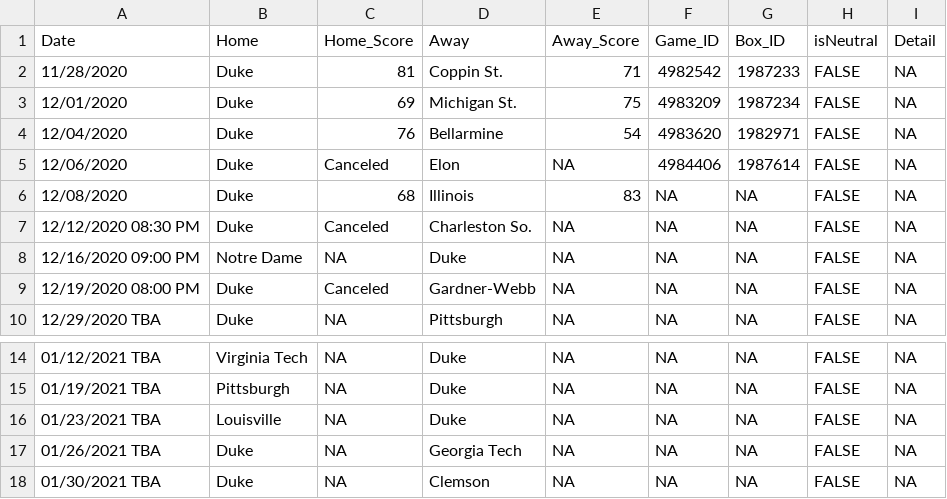
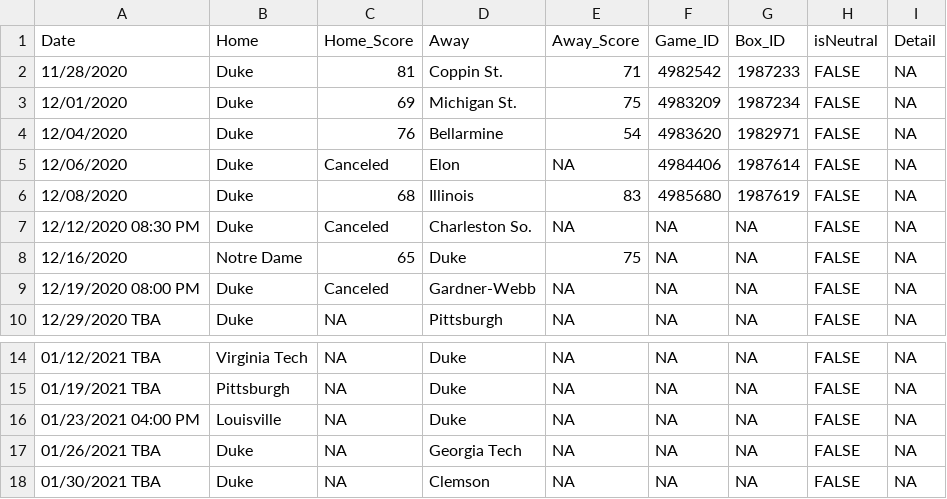
Before and after one commit to JackLich10/NCAA_Lineup, a CSV file: data/2020-21/schedule.csv, drawn as a sheet; only a part is shown, gaps mark what is left out.

```diff
--- a/data/2020-21/schedule.csv
+++ b/data/2020-21/schedule.csv
@@ -5,5 +5,5 @@ Date,Home,Home_Score,Away,Away_Score,Game_ID,Box_ID,isNeutral,Detail
 12/06/2020,Duke,Canceled,Elon,NA,4984406,1987614,FALSE,NA
-12/08/2020,Duke,68,Illinois,83,NA,NA,FALSE,NA
+12/08/2020,Duke,68,Illinois,83,4985680,1987619,FALSE,NA
 12/12/2020 08:30 PM,Duke,Canceled,Charleston So.,NA,NA,NA,FALSE,NA
-12/16/2020 09:00 PM,Notre Dame,NA,Duke,NA,NA,NA,FALSE,NA
+12/16/2020,Notre Dame,65,Duke,75,NA,NA,FALSE,NA
 12/19/2020 08:00 PM,Duke,Canceled,Gardner-Webb,NA,NA,NA,FALSE,NA
@@ -15,3 +15,3 @@ Date,Home,Home_Score,Away,Away_Score,Game_ID,Box_ID,isNeutral,Detail
 01/19/2021 TBA,Pittsburgh,NA,Duke,NA,NA,NA,FALSE,NA
-01/23/2021 TBA,Louisville,NA,Duke,NA,NA,NA,FALSE,NA
+01/23/2021 04:00 PM,Louisville,NA,Duke,NA,NA,NA,FALSE,NA
 01/26/2021 TBA,Duke,NA,Georgia Tech,NA,NA,NA,FALSE,NA
```
Also changed, not shown: 1 other file.
